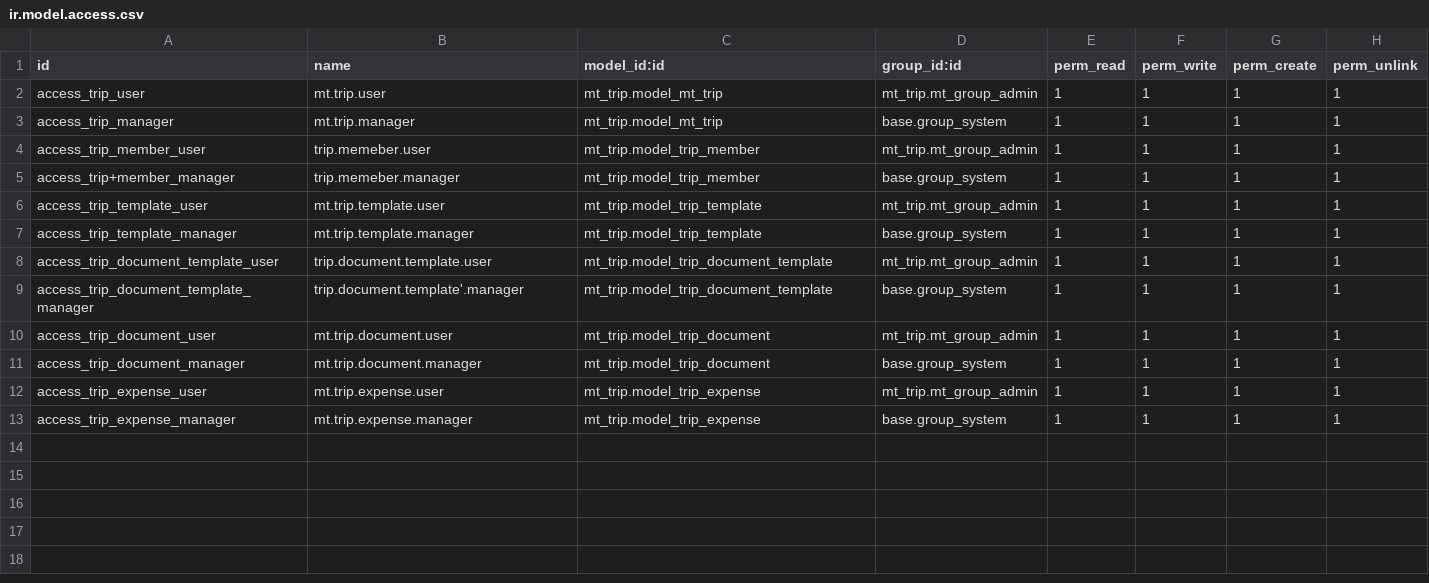
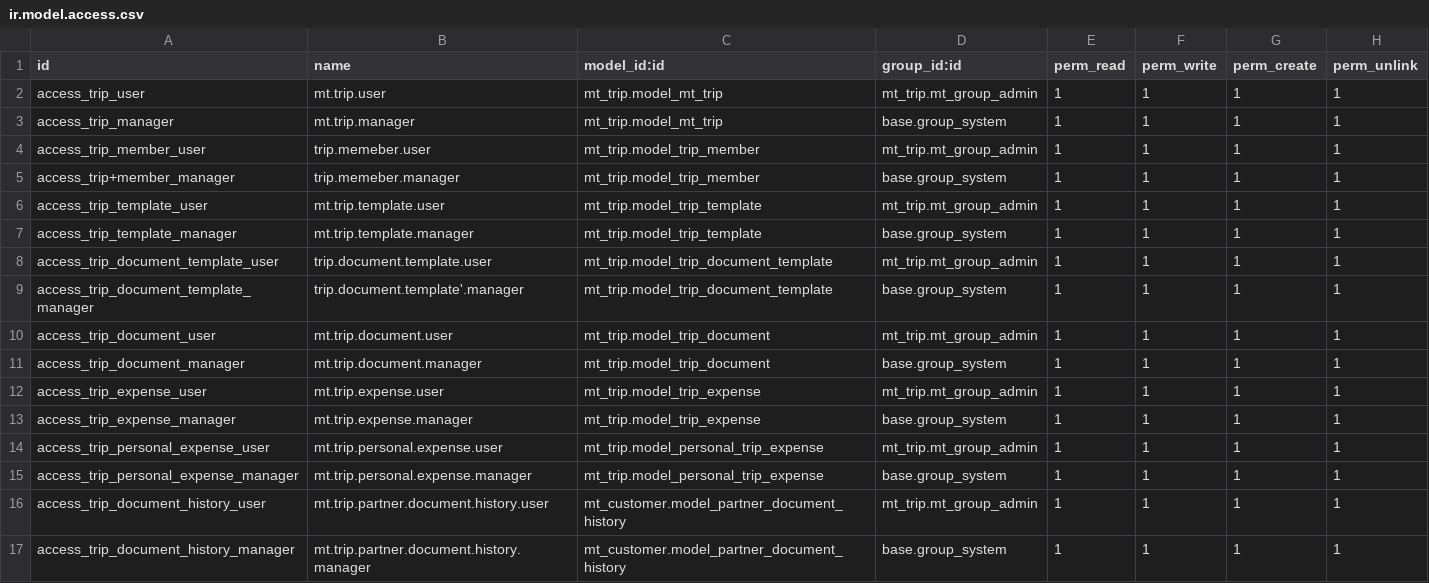
Before and after one commit to ipinmass/odoo_custom, a CSV file: mt_trip/security/ir.model.access.csv, drawn as a sheet; the diff names each change by its address in the sheet, - before the commit and + after, or states it on an @@ line.

Commit message:
[MOD] a lot of modifications see todo_list.txt file

```diff
--- a/mt_trip/security/ir.model.access.csv
+++ b/mt_trip/security/ir.model.access.csv
+row 14: access_trip_personal_expense_user | mt.trip.personal.expense.user | mt_trip.model_personal_trip_expense | mt_trip.mt_group_admin | 1 | 1 | 1 | 1
+row 15: access_trip_personal_expense_manager | mt.trip.personal.expense.manager | mt_trip.model_personal_trip_expense | base.group_system | 1 | 1 | 1 | 1
+row 16: access_trip_document_history_user | mt.trip.partner.document.history.user | mt_customer.model_partner_document_history | mt_trip.mt_group_admin | 1 | 1 | 1 | 1
+row 17: access_trip_document_history_manager | mt.trip.partner.document.history.manager | mt_customer.model_partner_document_history | base.group_system | 1 | 1 | 1 | 1
```
Also changed, not shown: 21 other files.
